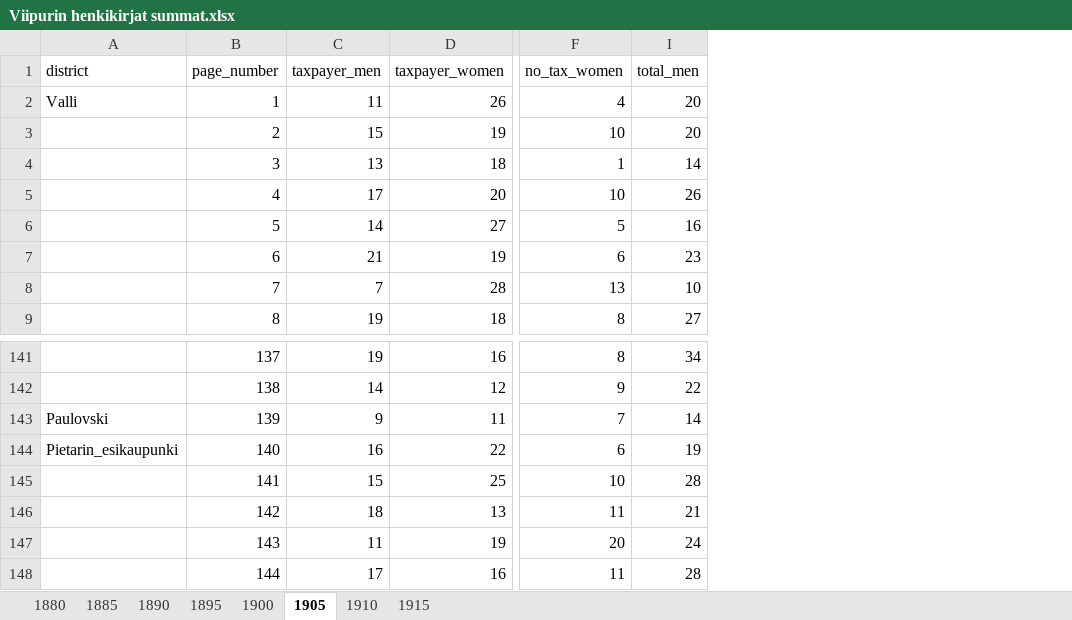
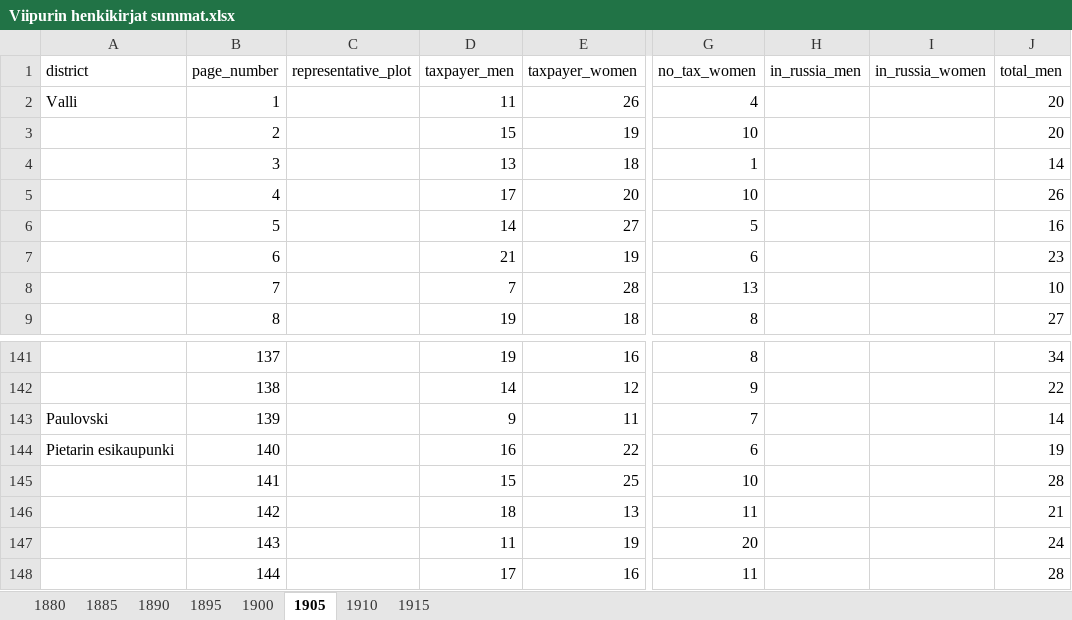
Before and after one commit to AnttiHaerkoenen/spatial_segregation, an Excel workbook: data/raw/Viipurin henkikirjat summat.xlsx, sheet 1905, drawn as a sheet; only a part is shown, gaps mark what is left out; values as stored, in another font and other column widths than the file's, no borders; the diff names each change by its address in the sheet, - before the commit and + after, or states it on an @@ line.

```diff
--- a/data/raw/Viipurin henkikirjat summat.xlsx (sheet 1905)
+++ b/data/raw/Viipurin henkikirjat summat.xlsx (sheet 1905)
+column C (representative_plot), empty
@@ column H (in_russia_men) unhidden, empty @@
+column I (in_russia_women), empty
-A144 (district): Pietarin_esikaupunki
+A144 (district): Pietarin esikaupunki
```
Also changed, not shown: sheet 1890, sheet 1910, sheet 1900, sheet 1885, sheet 1880, sheet 1895, 1 more sheet, data/raw/Viipurin henkikirjat.xlsx, data/raw/Viipurin suostuntaveroluettelo.xlsx, 12 other files.
